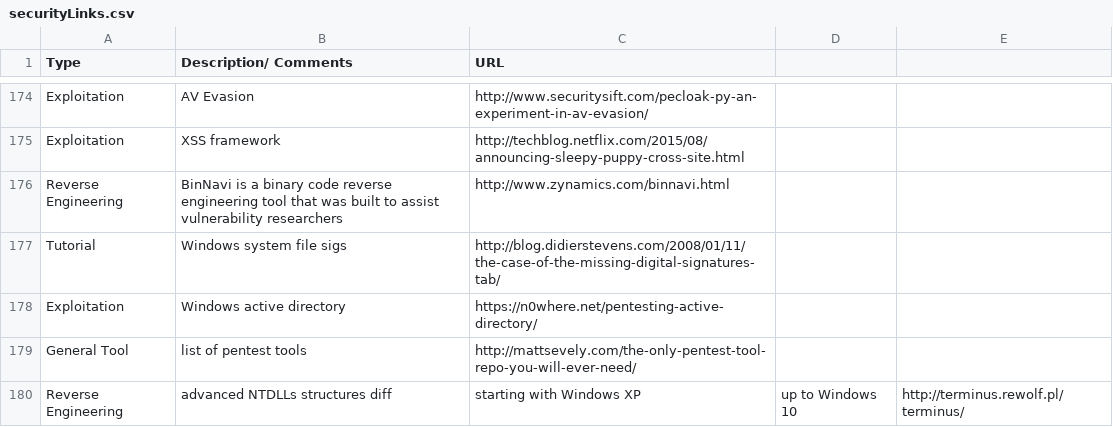
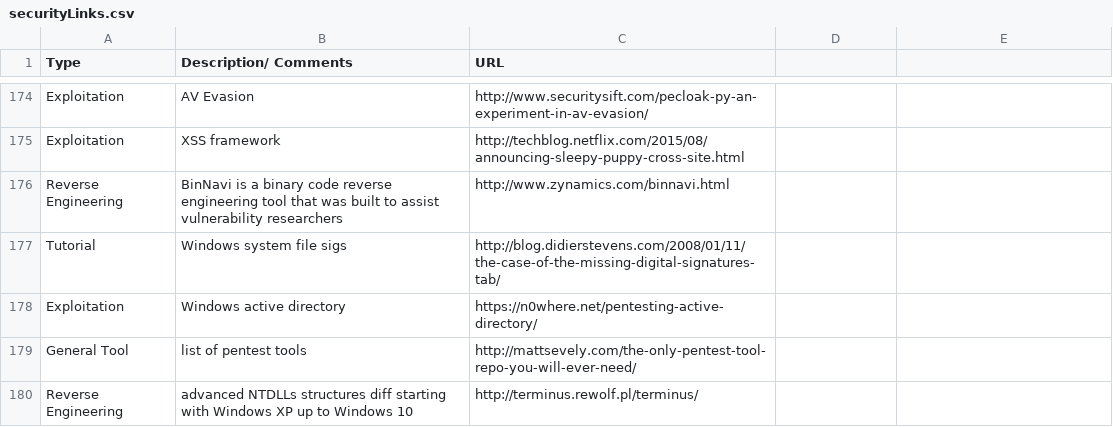
Before and after one commit to fulmetalpackets/securityLinks, a CSV file: securityLinks.csv, drawn as a sheet; only a part is shown, gaps mark what is left out.

Commit message:
Update securityLinks.csv

```diff
--- a/securityLinks.csv
+++ b/securityLinks.csv
@@ -179,2 +179,2 @@ Exploitation,Windows active directory, https://n0where.net/pentesting-active-dir
 General Tool, list of pentest tools, http://mattsevely.com/the-only-pentest-tool-repo-you-will-ever-need/
-Reverse Engineering,advanced NTDLLs structures diff, starting with Windows XP, up to Windows 10 ,http://terminus.rewolf.pl/terminus/
+Reverse Engineering,advanced NTDLLs structures diff starting with Windows XP up to Windows 10 ,http://terminus.rewolf.pl/terminus/
```
